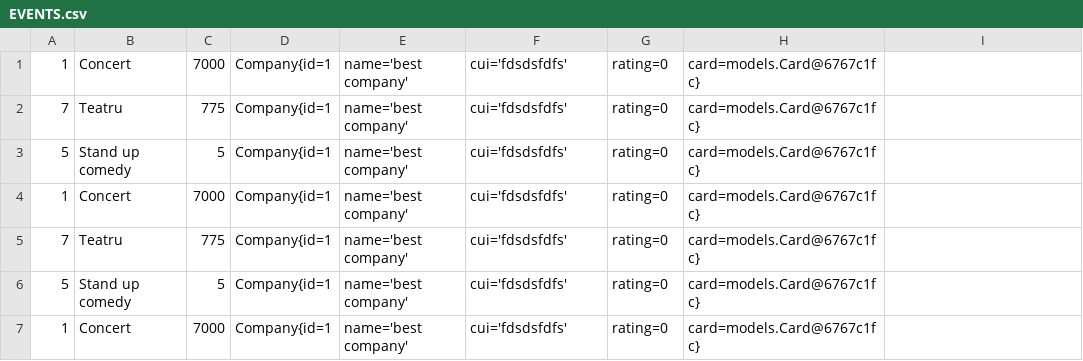
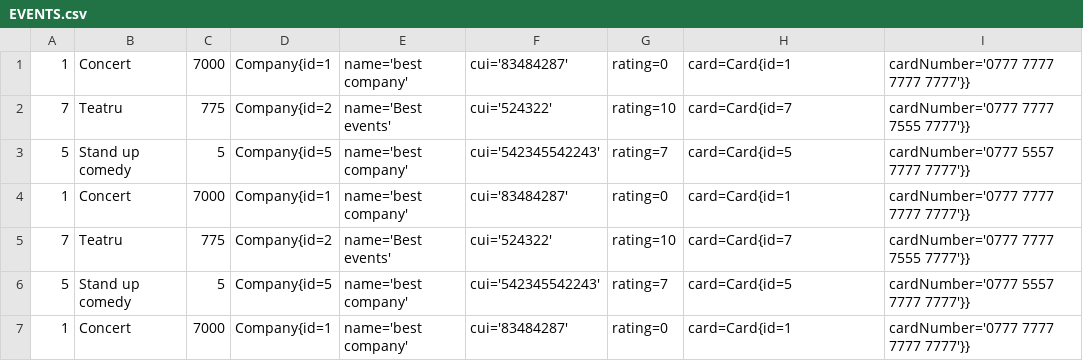
Before and after one commit to GrigoreMihai/OnlineTicketSales, a CSV file: EVENTS.csv, drawn as a sheet; only a part is shown; the diff covers the shown part only.

Commit message:
build: file company repository

```diff
--- a/EVENTS.csv
+++ b/EVENTS.csv
@@ -1,7 +1,7 @@
-1,Concert,7000,Company{id=1, name='best company', cui='fdsdsfdfs', rating=0, card=models.Card@6767c1fc}
-7,Teatru,775,Company{id=1, name='best company', cui='fdsdsfdfs', rating=0, card=models.Card@6767c1fc}
-5,Stand up comedy,5,Company{id=1, name='best company', cui='fdsdsfdfs', rating=0, card=models.Card@6767c1fc}
-1,Concert,7000,Company{id=1, name='best company', cui='fdsdsfdfs', rating=0, card=models.Card@6767c1fc}
-7,Teatru,775,Company{id=1, name='best company', cui='fdsdsfdfs', rating=0, card=models.Card@6767c1fc}
-5,Stand up comedy,5,Company{id=1, name='best company', cui='fdsdsfdfs', rating=0, card=models.Card@6767c1fc}
-1,Concert,7000,Company{id=1, name='best company', cui='fdsdsfdfs', rating=0, card=models.Card@6767c1fc}
+1,Concert,7000,Company{id=1, name='best company', cui='83484287', rating=0, card=Card{id=1, cardNumber='0777 7777  7777 7777'}}
+7,Teatru,775,Company{id=2, name='Best events', cui='524322', rating=10, card=Card{id=7, cardNumber='0777 7777  7555 7777'}}
+5,Stand up comedy,5,Company{id=5, name='best company', cui='542345542243', rating=7, card=Card{id=5, cardNumber='0777 5557  7777 7777'}}
+1,Concert,7000,Company{id=1, name='best company', cui='83484287', rating=0, card=Card{id=1, cardNumber='0777 7777  7777 7777'}}
+7,Teatru,775,Company{id=2, name='Best events', cui='524322', rating=10, card=Card{id=7, cardNumber='0777 7777  7555 7777'}}
+5,Stand up comedy,5,Company{id=5, name='best company', cui='542345542243', rating=7, card=Card{id=5, cardNumber='0777 5557  7777 7777'}}
+1,Concert,7000,Company{id=1, name='best company', cui='83484287', rating=0, card=Card{id=1, cardNumber='0777 7777  7777 7777'}}
```
Also changed, not shown: 15 added rows and 23 edited cells elsewhere in this file, LOGS.csv, USERS.csv, 17 other files.
